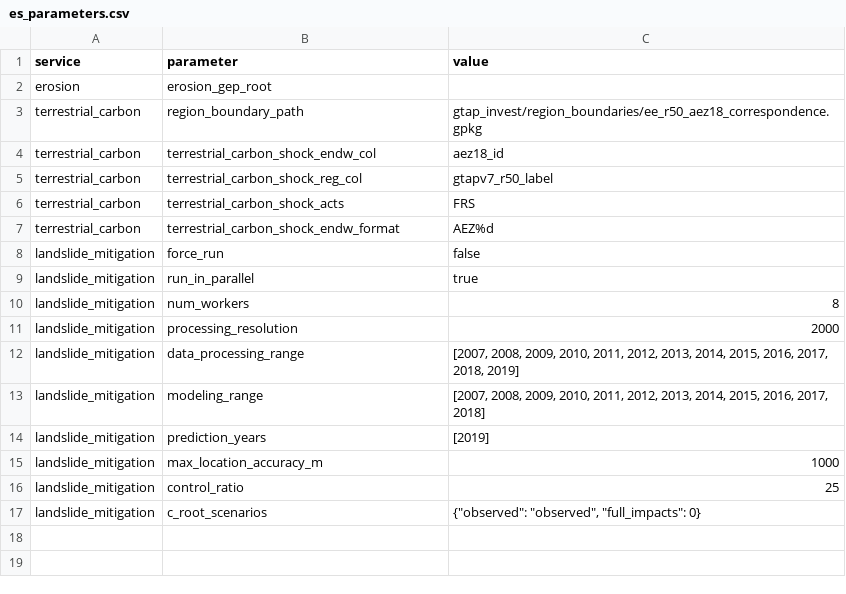
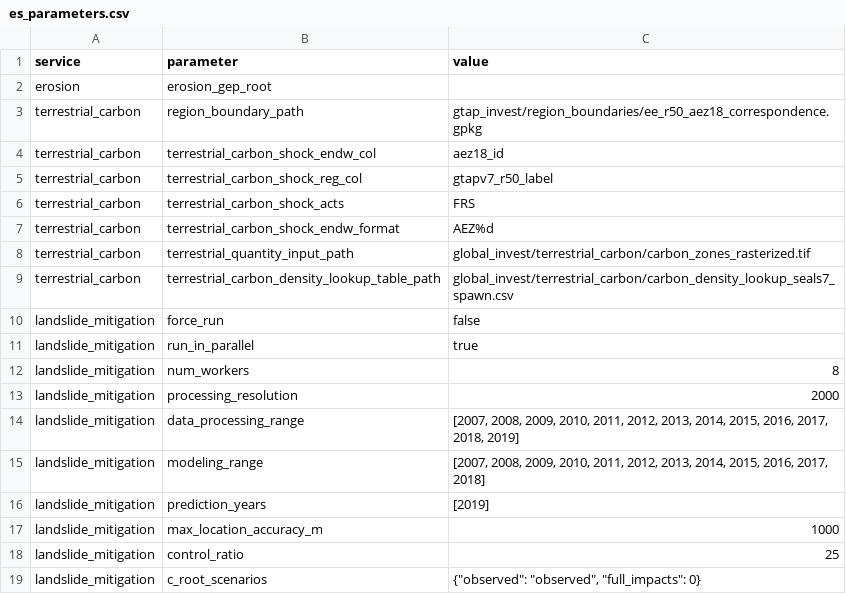
Before and after one commit to NatCapTEEMs/global_invest_dev, a CSV file: global_invest/input_template/es_parameters.csv, drawn as a sheet; the diff names each change by its address in the sheet, - before the commit and + after, or states it on an @@ line.

Commit message:
Shock data references join the shipped defaults; the never-diverge claim becomes a gate
Chiara's catch completing the sweep: the quantity raster and density
lookup were the last if-not-set literals in the shock task. Both are
es_parameters rows now, and the docstring's 'same raster as the GEP,
can never diverge' claim -- previously two independent statements of
one fact -- is a contract test asserting the es_config cell and the
es_parameters row agree. Suite 53.

```diff
--- a/global_invest/input_template/es_parameters.csv
+++ b/global_invest/input_template/es_parameters.csv
+row 8: terrestrial_carbon | terrestrial_quantity_input_path | global_invest/terrestrial_carbon/carbon_zones_rasterized.tif
+row 9: terrestrial_carbon | terrestrial_carbon_density_lookup_table_path | global_invest/terrestrial_carbon/carbon_density_lookup_seals7_spawn.csv
```
Also changed, not shown: 2 other files.
